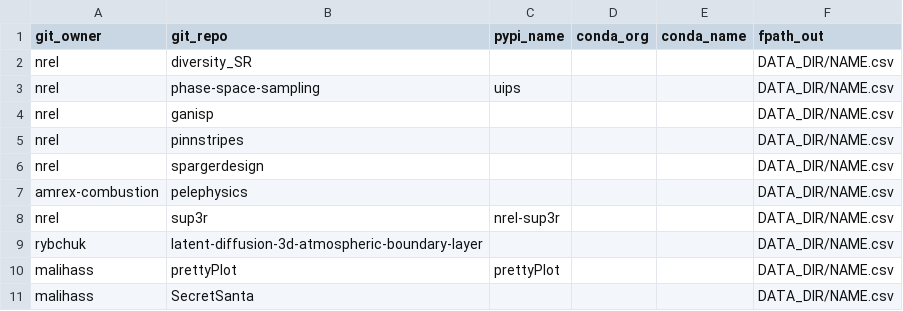
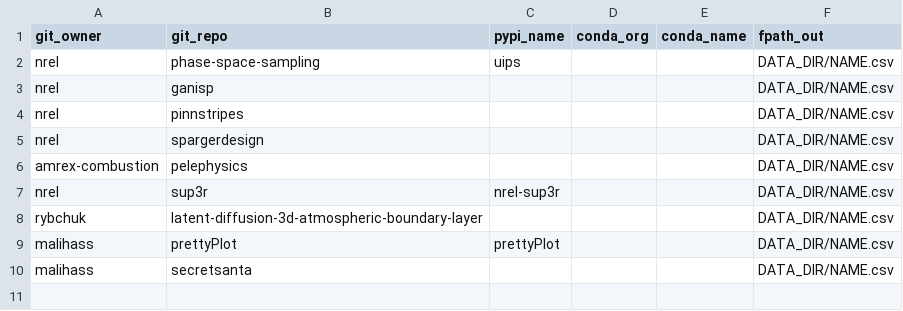
Before and after one commit to malihass/osos, a CSV file: osos_config.csv, drawn as a sheet.

Commit message:
Update osos_config.csv

```diff
--- a/osos_config.csv
+++ b/osos_config.csv
@@ -1,3 +1,2 @@
 git_owner,git_repo,pypi_name,conda_org,conda_name,fpath_out
-nrel,diversity_SR,,,,DATA_DIR/NAME.csv
 nrel,phase-space-sampling,uips,,,DATA_DIR/NAME.csv
@@ -10,2 +9,2 @@ rybchuk,latent-diffusion-3d-atmospheric-boundary-layer,,,,DATA_DIR/NAME.csv
 malihass,prettyPlot,prettyPlot,,,DATA_DIR/NAME.csv
-malihass,SecretSanta,,,,DATA_DIR/NAME.csv
+malihass,secretsanta,,,,DATA_DIR/NAME.csv
```
